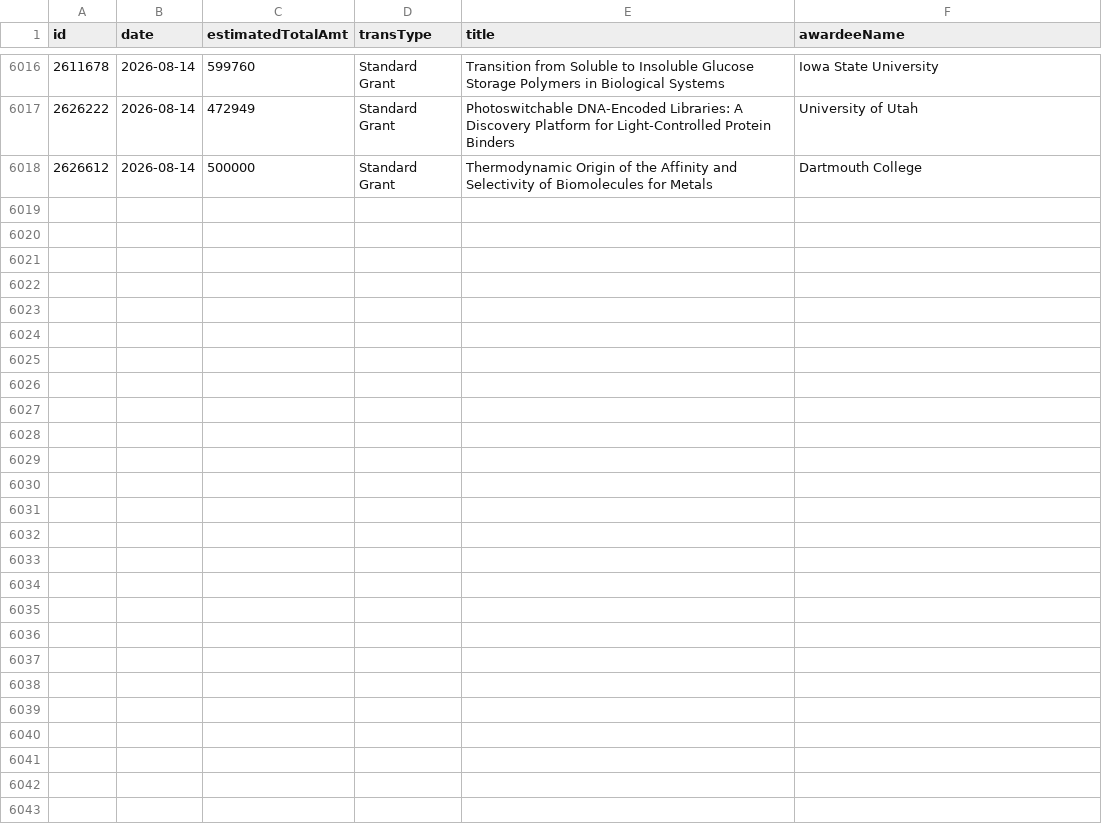
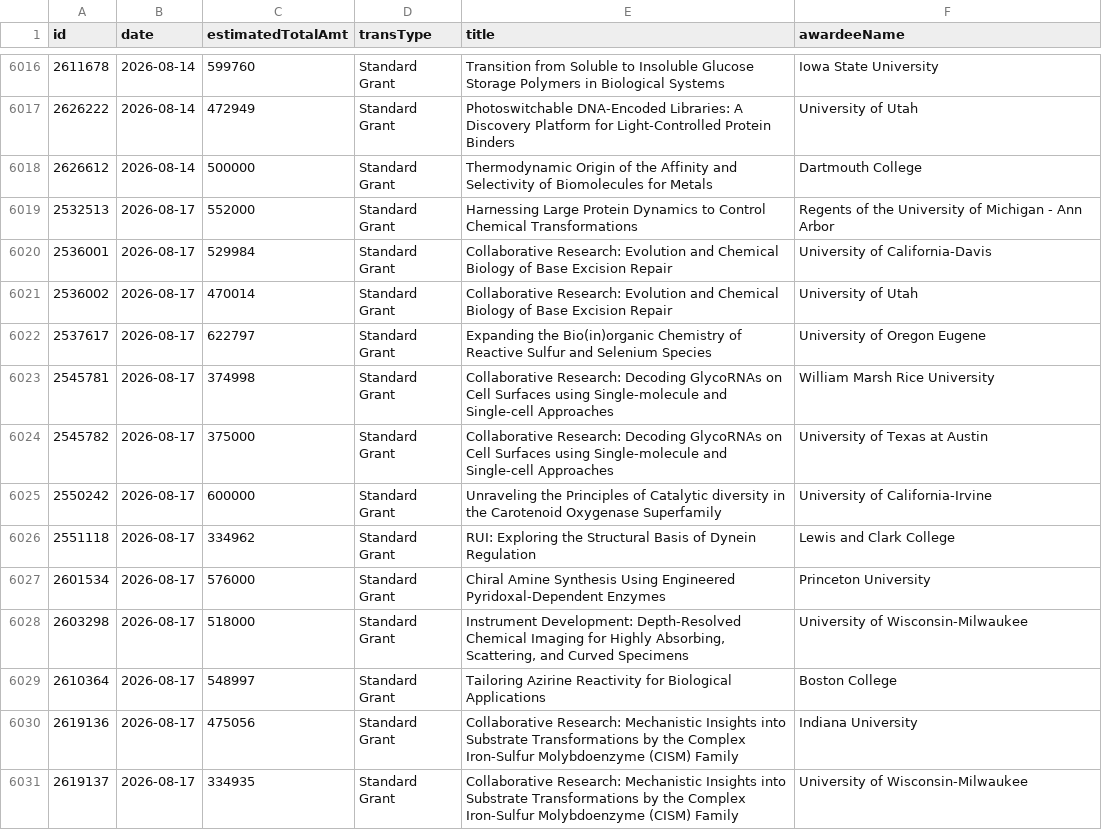
Before and after one commit to jpwolfson/science-funding-dashboard, a CSV file: data/nsf/mps/che/awards.csv, drawn as a sheet; only a part is shown, gaps mark what is left out; the diff covers the shown part only; the diff names each change by its address in the sheet, - before the commit and + after, or states it on an @@ line.

```diff
--- a/data/nsf/mps/che/awards.csv
+++ b/data/nsf/mps/che/awards.csv
+row 6019: 2532513 | 2026-08-17 | 552000 | Standard Grant | Harnessing Large Protein Dynamics to Control Chemical Transformations | Regents of the University of Michigan - Ann Arbor
+row 6020: 2536001 | 2026-08-17 | 529984 | Standard Grant | Collaborative Research: Evolution and Chemical Biology of Base Excision Repair | University of California-Davis
+row 6021: 2536002 | 2026-08-17 | 470014 | Standard Grant | Collaborative Research: Evolution and Chemical Biology of Base Excision Repair | University of Utah
+row 6022: 2537617 | 2026-08-17 | 622797 | Standard Grant | Expanding the Bio(in)organic Chemistry of Reactive Sulfur and Selenium Species | University of Oregon Eugene
+row 6023: 2545781 | 2026-08-17 | 374998 | Standard Grant | Collaborative Research: Decoding GlycoRNAs on Cell Surfaces using Single-molecule and Single-cell Approaches | William Marsh Rice University
+row 6024: 2545782 | 2026-08-17 | 375000 | Standard Grant | Collaborative Research: Decoding GlycoRNAs on Cell Surfaces using Single-molecule and Single-cell Approaches | University of Texas at Austin
+row 6025: 2550242 | 2026-08-17 | 600000 | Standard Grant | Unraveling the Principles of Catalytic diversity in the Carotenoid Oxygenase Superfamily | University of California-Irvine
+row 6026: 2551118 | 2026-08-17 | 334962 | Standard Grant | RUI: Exploring the Structural Basis of Dynein Regulation | Lewis and Clark College
+row 6027: 2601534 | 2026-08-17 | 576000 | Standard Grant | Chiral Amine Synthesis Using Engineered Pyridoxal-Dependent Enzymes | Princeton University
+row 6028: 2603298 | 2026-08-17 | 518000 | Standard Grant | Instrument Development: Depth-Resolved Chemical Imaging for Highly Absorbing, Scattering, and Curved Specimens | University of Wisconsin-Milwaukee
+row 6029: 2610364 | 2026-08-17 | 548997 | Standard Grant | Tailoring Azirine Reactivity for Biological Applications | Boston College
+row 6030: 2619136 | 2026-08-17 | 475056 | Standard Grant | Collaborative Research: Mechanistic Insights into Substrate Transformations by the Complex Iron-Sulfur Molybdoenzyme (CISM) Family | Indiana University
+row 6031: 2619137 | 2026-08-17 | 334935 | Standard Grant | Collaborative Research: Mechanistic Insights into Substrate Transformations by the Complex Iron-Sulfur Molybdoenzyme (CISM) Family | University of Wisconsin-Milwaukee
```
Also changed, not shown: 12 added rows elsewhere in this file, 1 other file.
